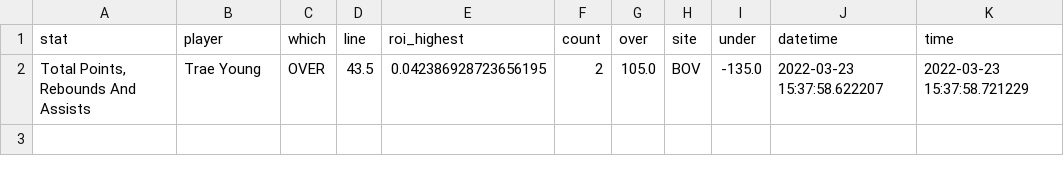
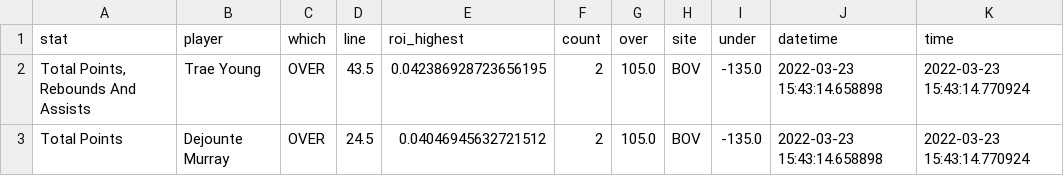
Before and after one commit to BShim92/Public, a CSV file: NBAProps.csv, drawn as a sheet.

```diff
--- a/NBAProps.csv
+++ b/NBAProps.csv
@@ -1,2 +1,3 @@
 stat,player,which,line,roi_highest,count,over,site,under,datetime,time
-"Total Points, Rebounds And Assists",Trae Young,OVER,43.5,0.042386928723656195,2,105.0,BOV,-135.0,2022-03-23 15:37:58.622207,2022-03-23 15:37:58.721229
+"Total Points, Rebounds And Assists",Trae Young,OVER,43.5,0.042386928723656195,2,105.0,BOV,-135.0,2022-03-23 15:43:14.658898,2022-03-23 15:43:14.770924
+Total Points,Dejounte Murray,OVER,24.5,0.04046945632721512,2,105.0,BOV,-135.0,2022-03-23 15:43:14.658898,2022-03-23 15:43:14.770924
```
Also changed, not shown: NBAPropsHistory.csv, NBAPropsHistory_NoDupe.csv.
